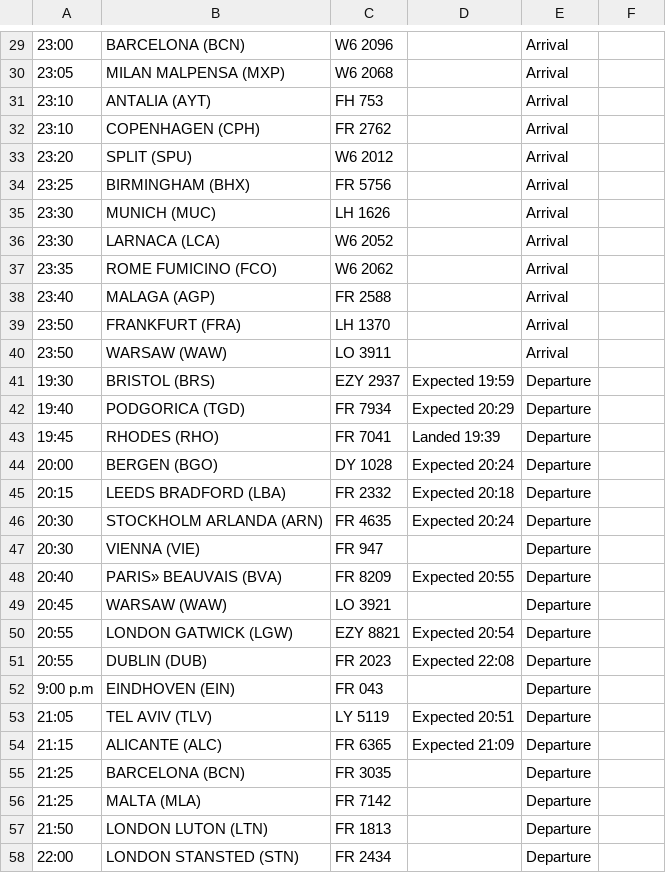
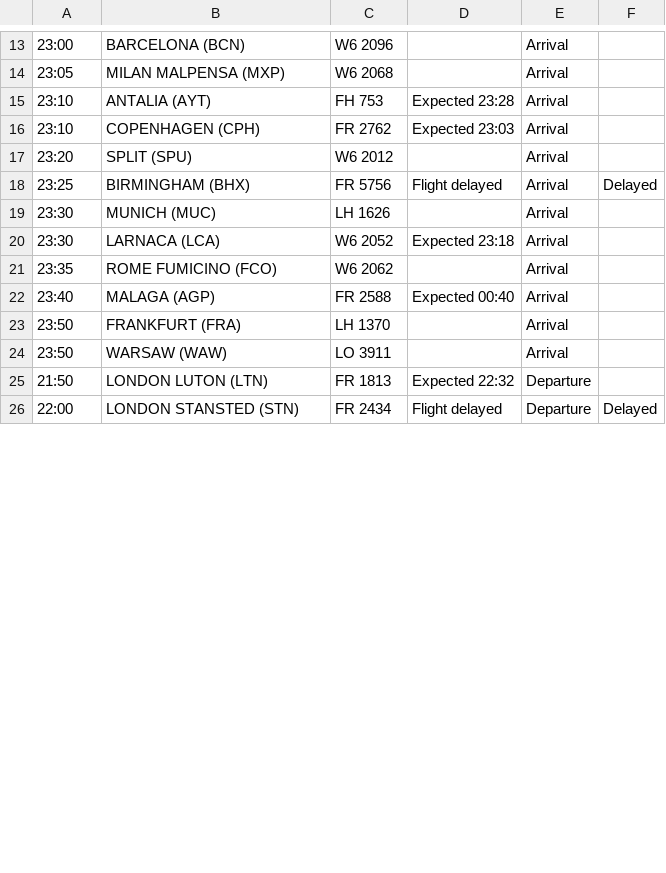
Before and after one commit to ljswierzawska/flights-krakow, a CSV file: flights_krk.csv, drawn as a sheet; only a part is shown, gaps mark what is left out; removed rows and columns are numbered as before the commit, all else as after; the diff covers the shown part only; the diff names each change by its address in the sheet, - before the commit and + after, or states it on an @@ line.

```diff
--- a/flights_krk.csv
+++ b/flights_krk.csv
-D15: (empty)
+D15: Expected 23:28
-D16: (empty)
+D16: Expected 23:03
-D18: (empty)
+D18: Flight delayed
-F18: (empty)
+F18: Delayed
-D20: (empty)
+D20: Expected 23:18
-D22: (empty)
+D22: Expected 00:40
-row 41: 19:30 | BRISTOL (BRS) | EZY 2937 | Expected 19:59 | Departure
-row 42: 19:40 | PODGORICA (TGD) | FR 7934 | Expected 20:29 | Departure
-row 43: 19:45 | RHODES (RHO) | FR 7041 | Landed 19:39 | Departure
-row 44: 20:00 | BERGEN (BGO) | DY 1028 | Expected 20:24 | Departure
-row 45: 20:15 | LEEDS BRADFORD (LBA) | FR 2332 | Expected 20:18 | Departure
-row 46: 20:30 | STOCKHOLM ARLANDA (ARN) | FR 4635 | Expected 20:24 | Departure
-row 47: 20:30 | VIENNA (VIE) | FR 947 |  | Departure
-row 48: 20:40 | PARIS» BEAUVAIS (BVA) | FR 8209 | Expected 20:55 | Departure
-row 49: 20:45 | WARSAW (WAW) | LO 3921 |  | Departure
-row 50: 20:55 | LONDON GATWICK (LGW) | EZY 8821 | Expected 20:54 | Departure
-row 51: 20:55 | DUBLIN (DUB) | FR 2023 | Expected 22:08 | Departure
-row 52: 9:00 p.m | EINDHOVEN (EIN) | FR 043 |  | Departure
-row 53: 21:05 | TEL AVIV (TLV) | LY 5119 | Expected 20:51 | Departure
-row 54: 21:15 | ALICANTE (ALC) | FR 6365 | Expected 21:09 | Departure
-row 55: 21:25 | BARCELONA (BCN) | FR 3035 |  | Departure
-row 56: 21:25 | MALTA (MLA) | FR 7142 |  | Departure
-D25: (empty)
+D25: Expected 22:32
-D26: (empty)
+D26: Flight delayed
-F26: (empty)
+F26: Delayed
```
Also changed, not shown: 16 removed rows and 29 edited cells elsewhere in this file.
